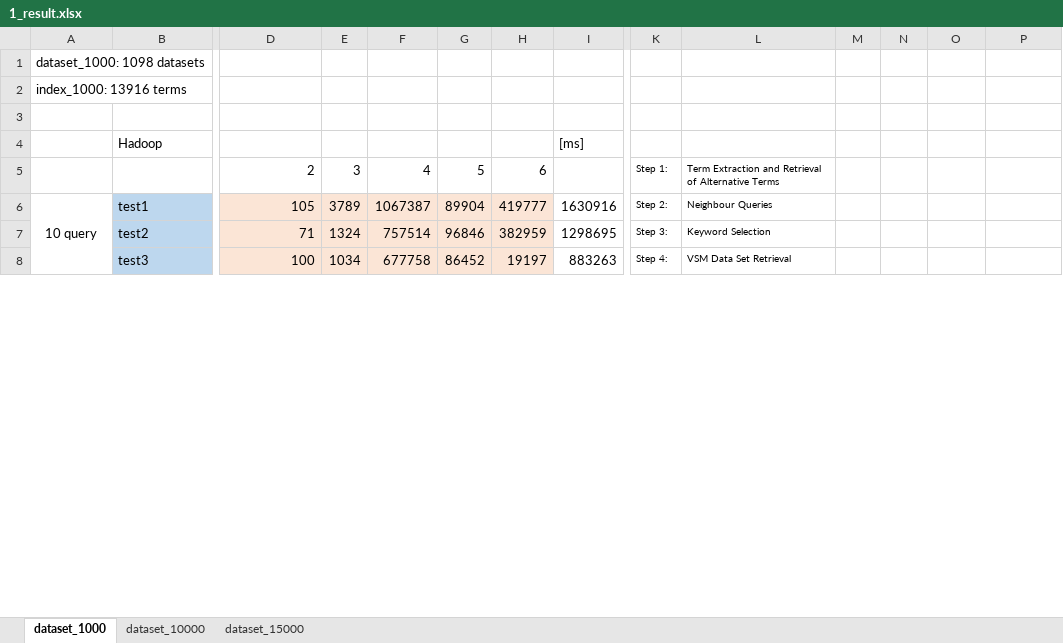
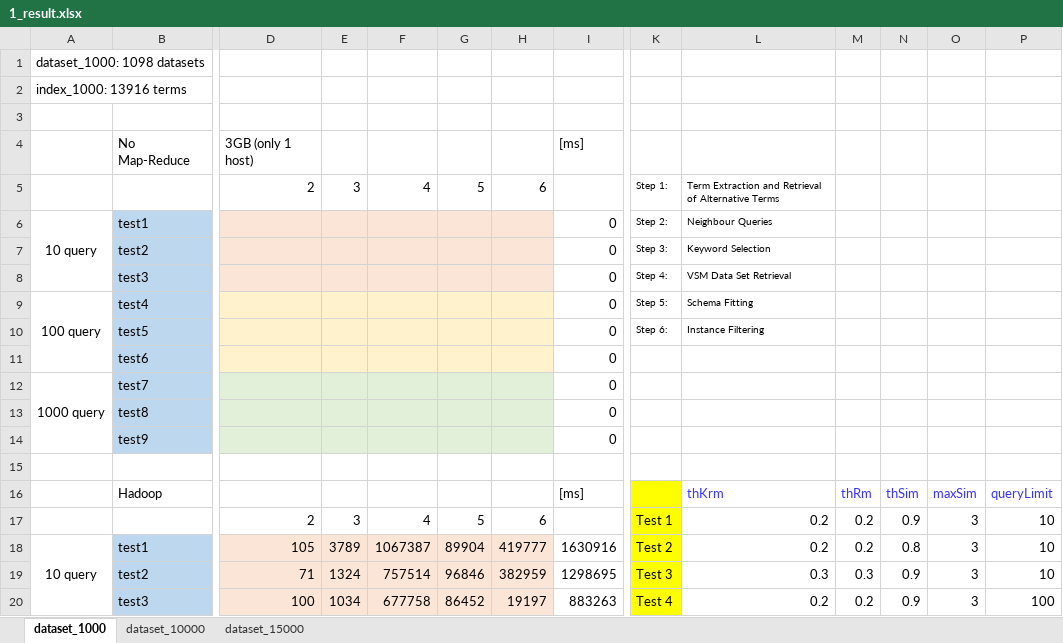
Before and after one commit to HammerProject/HammerDataProject, an Excel workbook: hammer-project/hammer-shark/data_us/1_result.xlsx, sheet dataset_1000, drawn as a sheet; only a part is shown, gaps mark what is left out; values as stored, in another font and other column widths than the file's, no borders; removed rows and columns are numbered as before the commit, all else as after; rows hold the shown columns only; the diff covers the shown part only; the diff names each change by its address in the sheet, - before the commit and + after, or states it on an @@ line.

```diff
--- a/hammer-project/hammer-shark/data_us/1_result.xlsx (sheet dataset_1000)
+++ b/hammer-project/hammer-shark/data_us/1_result.xlsx (sheet dataset_1000)
-row 4:  | Hadoop |  |  |  |  |  | [ms]
+row 4:  | No Map-Reduce | 3GB (only 1 host) |  |  |  |  | [ms]
+row 6: 10 query | test1 |  |  |  |  |  | 0 | Step 2: | Neighbour Queries
+row 7:  | test2 |  |  |  |  |  | 0 | Step 3: | Keyword Selection
+row 8:  | test3 |  |  |  |  |  | 0 | Step 4: | VSM Data Set Retrieval
+row 9: 100 query | test4 |  |  |  |  |  | 0 | Step 5: | Schema Fitting
+row 10:  | test5 |  |  |  |  |  | 0 | Step 6: | Instance Filtering
+row 11:  | test6 |  |  |  |  |  | 0
+row 12: 1000 query | test7 |  |  |  |  |  | 0
+row 13:  | test8 |  |  |  |  |  | 0
+row 14:  | test9 |  |  |  |  |  | 0
+row 15: (empty)
+row 16:  | Hadoop |  |  |  |  |  | [ms] |  | thKrm | thRm | thSim | maxSim | queryLimit
+row 17:  |  | 2 | 3 | 4 | 5 | 6 |  | Test 1 | 0.2 | 0.2 | 0.9 | 3 | 10
-K18: Step 2:
+K18: Test 2
-K18:K20 fill: none
+K18:K20 fill: #FFFF00
@@ K18:L20 text size: larger @@
-L18: Neighbour Queries
+L18: 0.2
-M18: (empty)
+M18: 0.2
-N18: (empty)
+N18: 0.8
-O18:O20: (empty)
+O18:O20: 3
-P18:P19: (empty)
+P18:P19: 10
-K19: Step 3:
+K19: Test 3
-L19: Keyword Selection
+L19: 0.3
-M19: (empty)
+M19: 0.3
-N19:N20: (empty)
+N19:N20: 0.9
-K20: Step 4:
+K20: Test 4
-L20: VSM Data Set Retrieval
+L20: 0.2
-M20: (empty)
+M20: 0.2
-P20: (empty)
+P20: 100
```
Also changed, not shown: 12 added rows, 125 edited cells and cell formats elsewhere in this sheet, sheet dataset_10000, sheet dataset_15000, formulas that keep their value, 5 other files.
